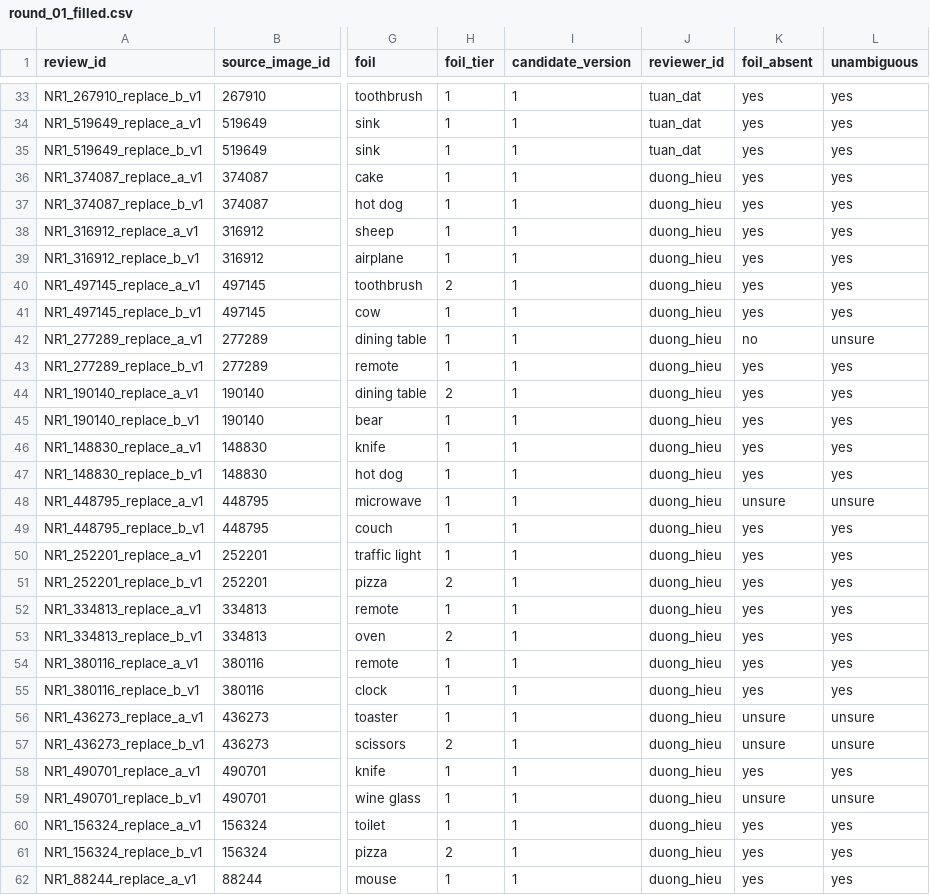
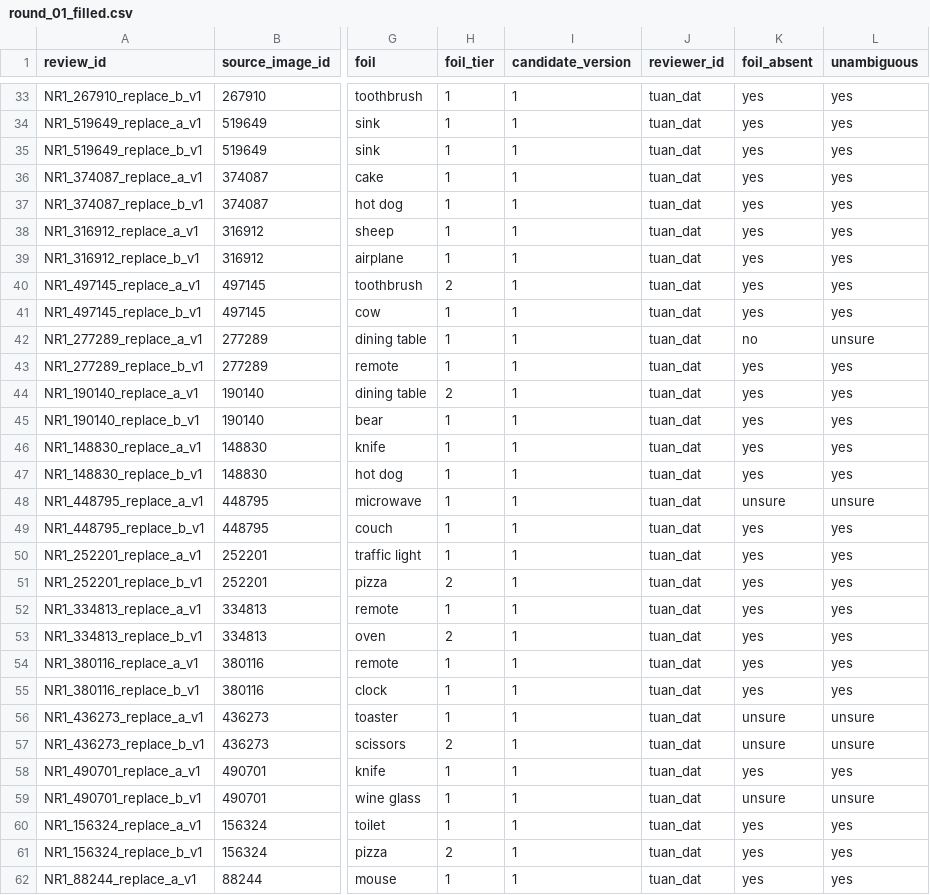
Before and after one commit to Dobit25/ComputerVision_Probing_VLM, a CSV file: reviews/natural_recognition_v1/round_01_filled.csv, drawn as a sheet; only a part is shown, gaps mark what is left out; the diff covers the shown part only; the diff names each change by its address in the sheet, - before the commit and + after, or states it on an @@ line.

```diff
--- a/reviews/natural_recognition_v1/round_01_filled.csv
+++ b/reviews/natural_recognition_v1/round_01_filled.csv
-J36:J62 (reviewer_id): duong_hieu
+J36:J62 (reviewer_id): tuan_dat
```
Also changed, not shown: 135 edited cells elsewhere in this file.
